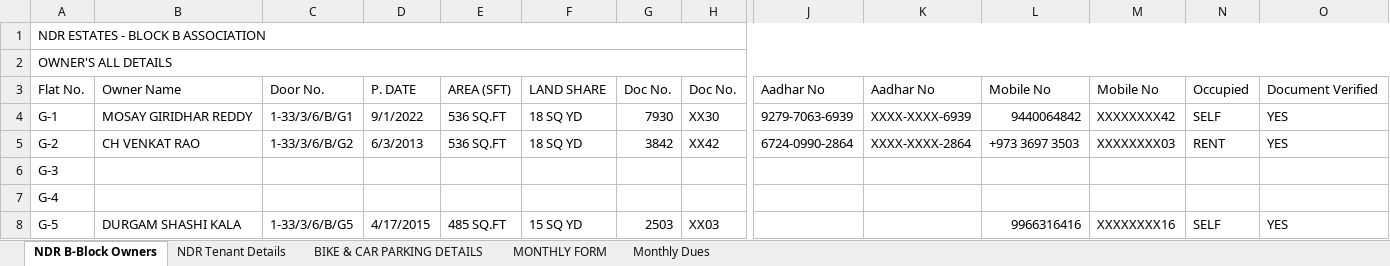
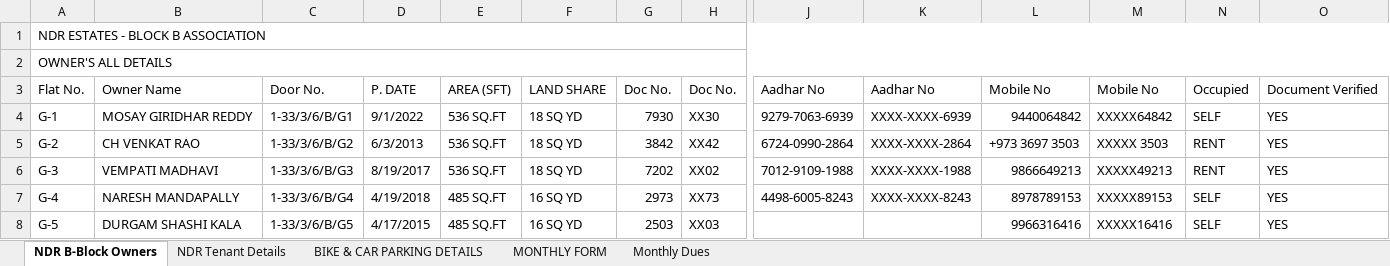
Before and after one commit to chintasrikanth/Apartmentfiles, an Excel workbook: NDR ESTATES B-BLOCK OWNERS DETAILS.xlsx, sheet NDR B-Block Owners, drawn as a sheet; only a part is shown, gaps mark what is left out; values as stored, in another font and other column widths than the file's, no cell formats; the diff covers the shown part only; the diff names each change by its address in the sheet, - before the commit and + after, or states it on an @@ line.

```diff
--- a/NDR ESTATES B-BLOCK OWNERS DETAILS.xlsx (sheet NDR B-Block Owners)
+++ b/NDR ESTATES B-BLOCK OWNERS DETAILS.xlsx (sheet NDR B-Block Owners)
-M4: XXXXXXXX42
+M4: XXXXX64842
-M5: XXXXXXXX03
+M5: XXXXX 3503
-B6: (empty)
+B6: VEMPATI MADHAVI
-C6: (empty)
+C6: 1-33/3/6/B/G3
-D6: (empty)
+D6: 8/19/2017
-E6: (empty)
+E6: 536 SQ.FT
-F6: (empty)
+F6: 18 SQ YD
-G6: (empty)
+G6: 7202
-H6: (empty)
+H6: XX02
-J6: (empty)
+J6: 7012-9109-1988
-K6: (empty)
+K6: XXXX-XXXX-1988
-L6: (empty)
+L6: 9866649213
-M6: (empty)
+M6: XXXXX49213
-N6: (empty)
+N6: RENT
-O6:O7: (empty)
+O6:O7: YES
-B7: (empty)
+B7: NARESH MANDAPALLY
-C7: (empty)
+C7: 1-33/3/6/B/G4
-D7: (empty)
+D7: 4/19/2018
-E7: (empty)
+E7: 485 SQ.FT
-F7: (empty)
+F7: 16 SQ YD
-G7: (empty)
+G7: 2973
-H7: (empty)
+H7: XX73
-J7: (empty)
+J7: 4498-6005-8243
-K7: (empty)
+K7: XXXX-XXXX-8243
-L7: (empty)
+L7: 8978789153
-M7: (empty)
+M7: XXXXX89153
-N7: (empty)
+N7: SELF
-F8: 15 SQ YD
+F8: 16 SQ YD
-M8: XXXXXXXX16
+M8: XXXXX16416
```
Also changed, not shown: 253 edited cells elsewhere in this sheet, sheet NDR Tenant Details, cell formats, charts or pictures, 4 other files.
